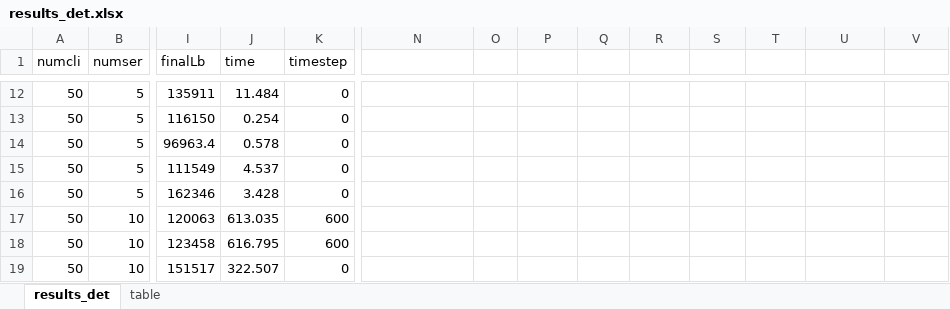
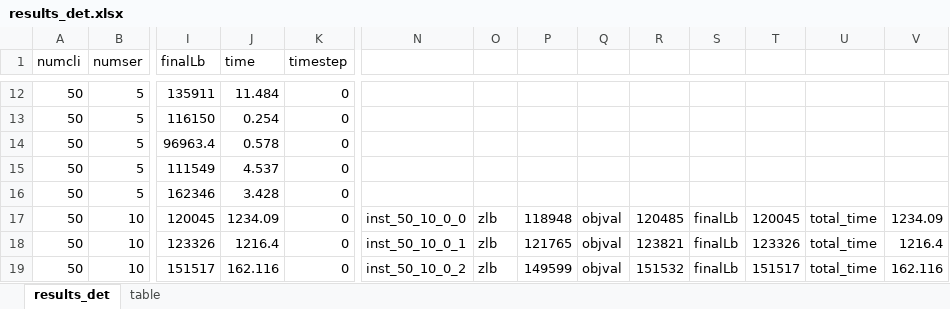
Before and after one commit to maniezzo/GDOforecast, an Excel workbook: stochastic/results_det.xlsx, sheet results_det, drawn as a sheet; only a part is shown, gaps mark what is left out; values as stored, in another font and other column widths than the file's, no borders; the diff covers the shown part only; the diff names each change by its address in the sheet, - before the commit and + after, or states it on an @@ line.

```diff
--- a/stochastic/results_det.xlsx (sheet results_det)
+++ b/stochastic/results_det.xlsx (sheet results_det)
-I17 (finalLb): 120063
+I17 (finalLb): 120045
-J17 (time): 613.035
+J17 (time): 1234.09
-K17:K18 (timestep): 600
+K17:K18 (timestep): 0
-N17: (empty)
+N17: inst_50_10_0_0
-O17:O19: (empty)
+O17:O19: zlb
-P17: (empty)
+P17: 118948
-Q17:Q19: (empty)
+Q17:Q19: objval
-R17: (empty)
+R17: 120485
-S17:S19: (empty)
+S17:S19: finalLb
-T17: (empty)
+T17: 120045
-U17:U19: (empty)
+U17:U19: total_time
-V17: (empty)
+V17: 1234.09
-I18 (finalLb): 123458
+I18 (finalLb): 123326
-J18 (time): 616.795
+J18 (time): 1216.4
-N18: (empty)
+N18: inst_50_10_0_1
-P18: (empty)
+P18: 121765
-R18: (empty)
+R18: 123821
-T18: (empty)
+T18: 123326
-V18: (empty)
+V18: 1216.4
-J19 (time): 322.507
+J19 (time): 162.116
-N19: (empty)
+N19: inst_50_10_0_2
-P19: (empty)
+P19: 149599
-R19: (empty)
+R19: 151532
-T19: (empty)
+T19: 151517
-V19: (empty)
+V19: 162.116
```
Also changed, not shown: 1 removed row and 37 edited cells elsewhere in this sheet, sheet table, formulas that keep their value, 2 other files.
